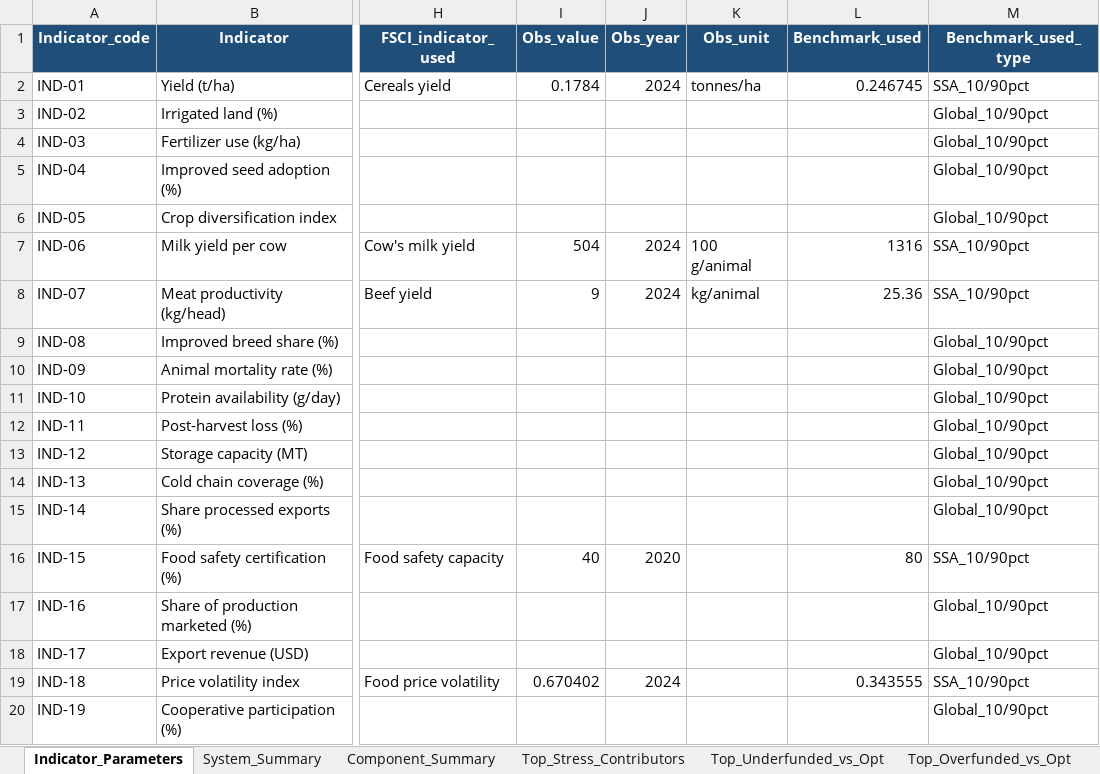
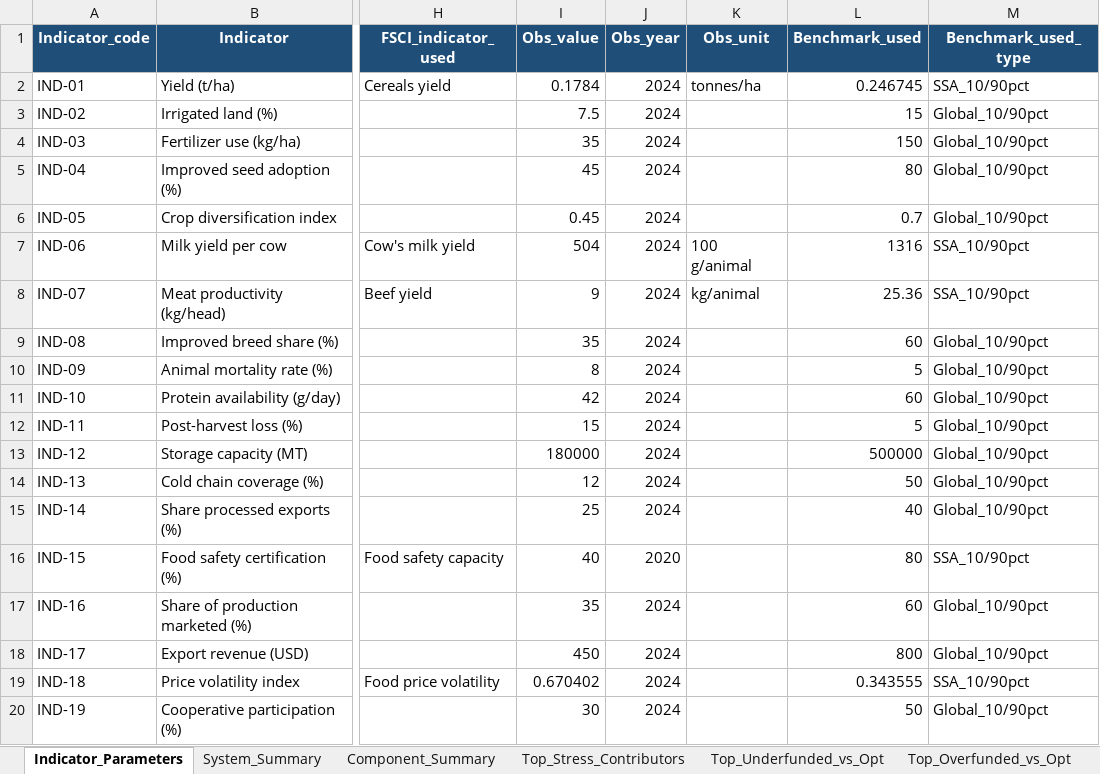
Before and after one commit to Amankrah/fsfvi, an Excel workbook: FSFSI_indicator_level_parameters.xlsx, sheet Indicator_Parameters, drawn as a sheet; only a part is shown, gaps mark what is left out; values as stored, in another font and other column widths than the file's, no borders; the diff covers the shown part only; the diff names each change by its address in the sheet, - before the commit and + after, or states it on an @@ line.

```diff
--- a/FSFSI_indicator_level_parameters.xlsx (sheet Indicator_Parameters)
+++ b/FSFSI_indicator_level_parameters.xlsx (sheet Indicator_Parameters)
-I3 (Obs_value): (empty)
+I3 (Obs_value): 7.5
-J3:J6 (Obs_year): (empty)
+J3:J6 (Obs_year): 2024
-L3 (Benchmark_used): (empty)
+L3 (Benchmark_used): 15
-I4 (Obs_value): (empty)
+I4 (Obs_value): 35
-L4 (Benchmark_used): (empty)
+L4 (Benchmark_used): 150
-I5 (Obs_value): (empty)
+I5 (Obs_value): 45
-L5 (Benchmark_used): (empty)
+L5 (Benchmark_used): 80
-I6 (Obs_value): (empty)
+I6 (Obs_value): 0.45
-L6 (Benchmark_used): (empty)
+L6 (Benchmark_used): 0.7
-I9 (Obs_value): (empty)
+I9 (Obs_value): 35
-J9:J15 (Obs_year): (empty)
+J9:J15 (Obs_year): 2024
-L9 (Benchmark_used): (empty)
+L9 (Benchmark_used): 60
-I10 (Obs_value): (empty)
+I10 (Obs_value): 8
-L10 (Benchmark_used): (empty)
+L10 (Benchmark_used): 5
-I11 (Obs_value): (empty)
+I11 (Obs_value): 42
-L11 (Benchmark_used): (empty)
+L11 (Benchmark_used): 60
-I12 (Obs_value): (empty)
+I12 (Obs_value): 15
-L12 (Benchmark_used): (empty)
+L12 (Benchmark_used): 5
-I13 (Obs_value): (empty)
+I13 (Obs_value): 180000
-L13 (Benchmark_used): (empty)
+L13 (Benchmark_used): 500000
-I14 (Obs_value): (empty)
+I14 (Obs_value): 12
-L14 (Benchmark_used): (empty)
+L14 (Benchmark_used): 50
-I15 (Obs_value): (empty)
+I15 (Obs_value): 25
-L15 (Benchmark_used): (empty)
+L15 (Benchmark_used): 40
-I17 (Obs_value): (empty)
+I17 (Obs_value): 35
-J17:J18 (Obs_year): (empty)
+J17:J18 (Obs_year): 2024
-L17 (Benchmark_used): (empty)
+L17 (Benchmark_used): 60
-I18 (Obs_value): (empty)
+I18 (Obs_value): 450
-L18 (Benchmark_used): (empty)
+L18 (Benchmark_used): 800
-I20 (Obs_value): (empty)
+I20 (Obs_value): 30
-J20 (Obs_year): (empty)
+J20 (Obs_year): 2024
-L20 (Benchmark_used): (empty)
+L20 (Benchmark_used): 50
```
Also changed, not shown: 36 edited cells elsewhere in this sheet, 18 other files.
